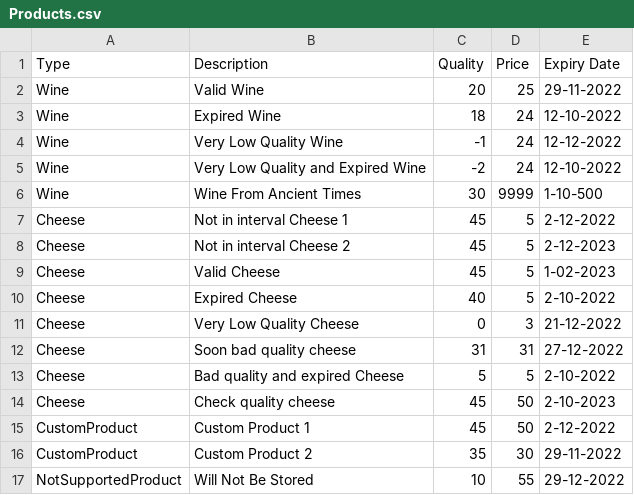
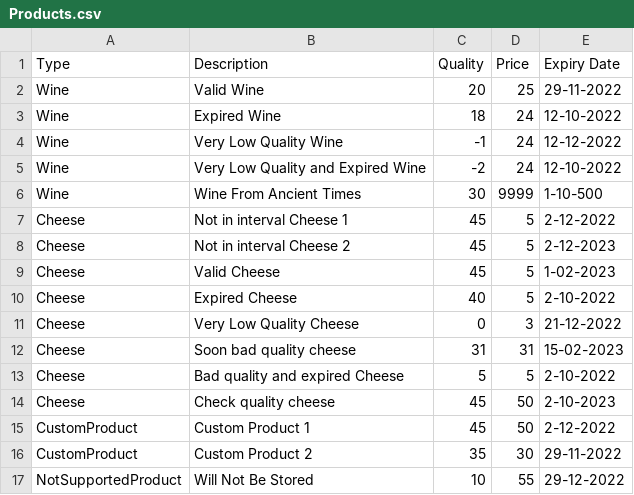
Before and after one commit to egegirit/super-markt, a CSV file: SuperDuperMarkt/Products.csv, drawn as a sheet.

Commit message:
Fixed product lower limit
Fixed an issue where the product is not deleted from the shelf when quality is lower than the limit.

```diff
--- a/SuperDuperMarkt/Products.csv
+++ b/SuperDuperMarkt/Products.csv
@@ -11,3 +11,3 @@ Cheese;Expired Cheese;40;5;2-10-2022
 Cheese;Very Low Quality Cheese;0;3;21-12-2022
-Cheese;Soon bad quality cheese;31;31;27-12-2022
+Cheese;Soon bad quality cheese;31;31;15-02-2023
 Cheese;Bad quality and expired Cheese;5;5;2-10-2022
```
Also changed, not shown: 11 other files.
